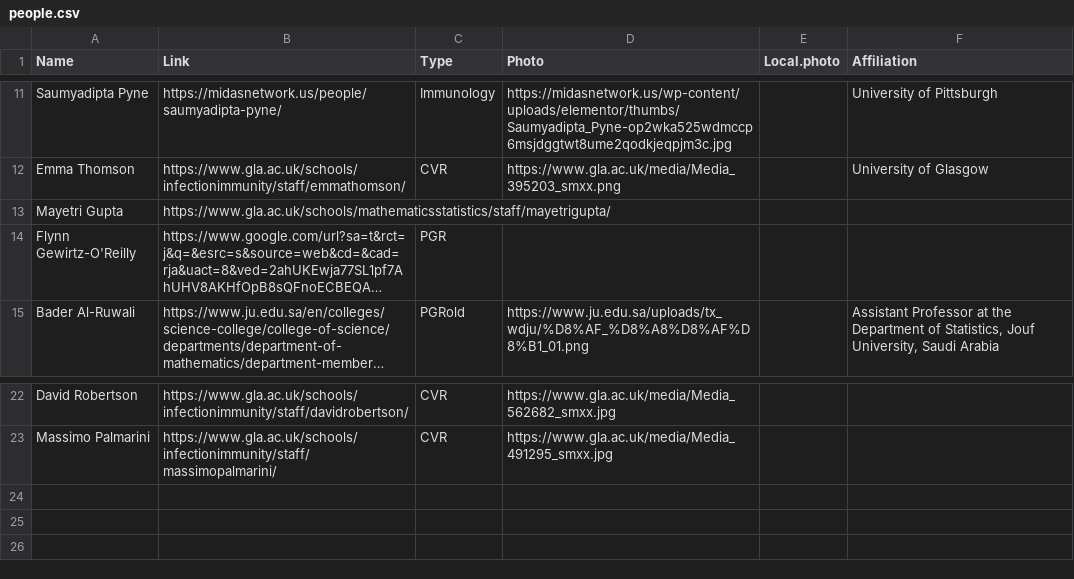
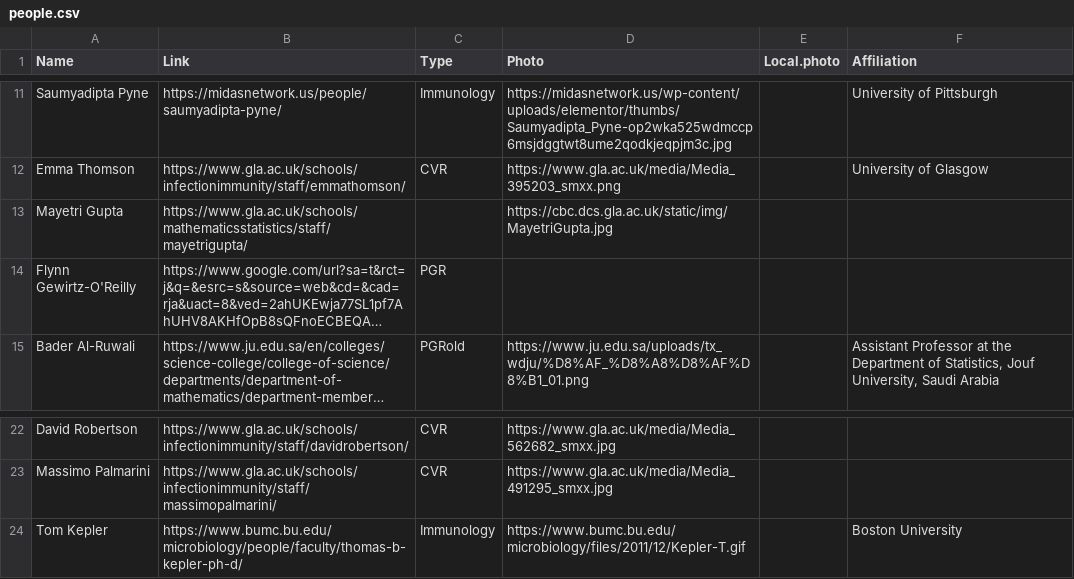
Before and after one commit to surajitstat/surajitstat.github.io, a CSV file: _data/people.csv, drawn as a sheet; only a part is shown, gaps mark what is left out; long unchanged cells end in …; the diff names each change by its address in the sheet, - before the commit and + after, or states it on an @@ line.

```diff
--- a/_data/people.csv
+++ b/_data/people.csv
-D13 (Photo): (empty)
+D13 (Photo): https://cbc.dcs.gla.ac.uk/static/img/MayetriGupta.jpg
+row 24: Tom Kepler | https://www.bumc.bu.edu/microbiology/people/faculty/thomas-b-kepler-ph-d/ | Immunology | https://www.bumc.bu.edu/microbiology/files/2011/12/Kepler-T.gif |  | Boston University
```
Also changed, not shown: 6 other files.
